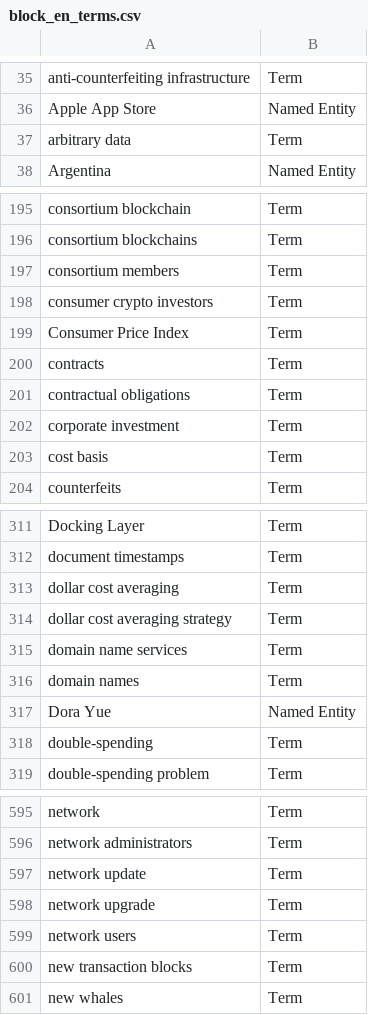
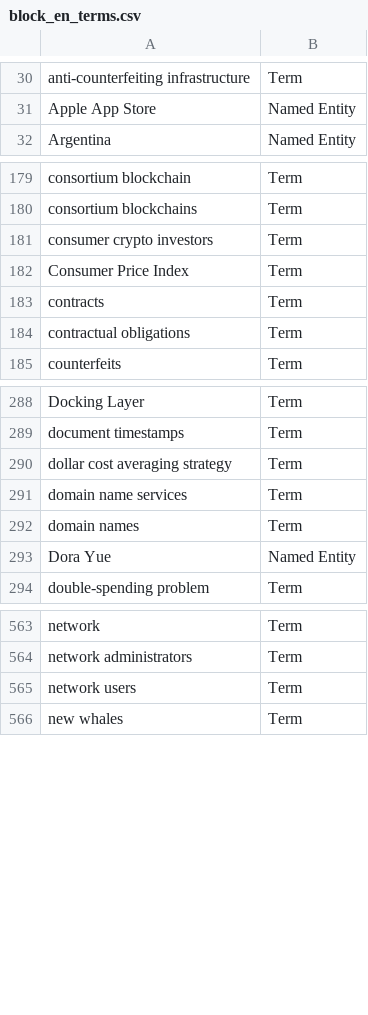
Before and after one commit to term-extraction-project/Matcha, a CSV file: en/block/annotated/annotations/unique_annotation_lists/block_en_terms.csv, drawn as a sheet; only a part is shown, gaps mark what is left out; the diff covers the shown part only.

Commit message:
Update block_en_terms.csv

```diff
--- a/en/block/annotated/annotations/unique_annotation_lists/block_en_terms.csv
+++ b/en/block/annotated/annotations/unique_annotation_lists/block_en_terms.csv
@@ -36,3 +31,2 @@ anti-counterfeiting infrastructure;Term
 Apple App Store;Named Entity
-arbitrary data;Term
 Argentina;Named Entity
@@ -196,3 +180,2 @@ consortium blockchain;Term
 consortium blockchains;Term
-consortium members;Term
 consumer crypto investors;Term
@@ -201,4 +184,2 @@ contracts;Term
 contractual obligations;Term
-corporate investment;Term
-cost basis;Term
 counterfeits;Term
@@ -312,3 +289,2 @@ Docking Layer;Term
 document timestamps;Term
-dollar cost averaging;Term
 dollar cost averaging strategy;Term
@@ -317,3 +293,2 @@ domain names;Term
 Dora Yue;Named Entity
-double-spending;Term
 double-spending problem;Term
@@ -596,6 +564,3 @@ network;Term
 network administrators;Term
-network update;Term
-network upgrade;Term
 network users;Term
-new transaction blocks;Term
 new whales;Term
```
Also changed, not shown: 31 removed rows and 2 edited cells elsewhere in this file.
